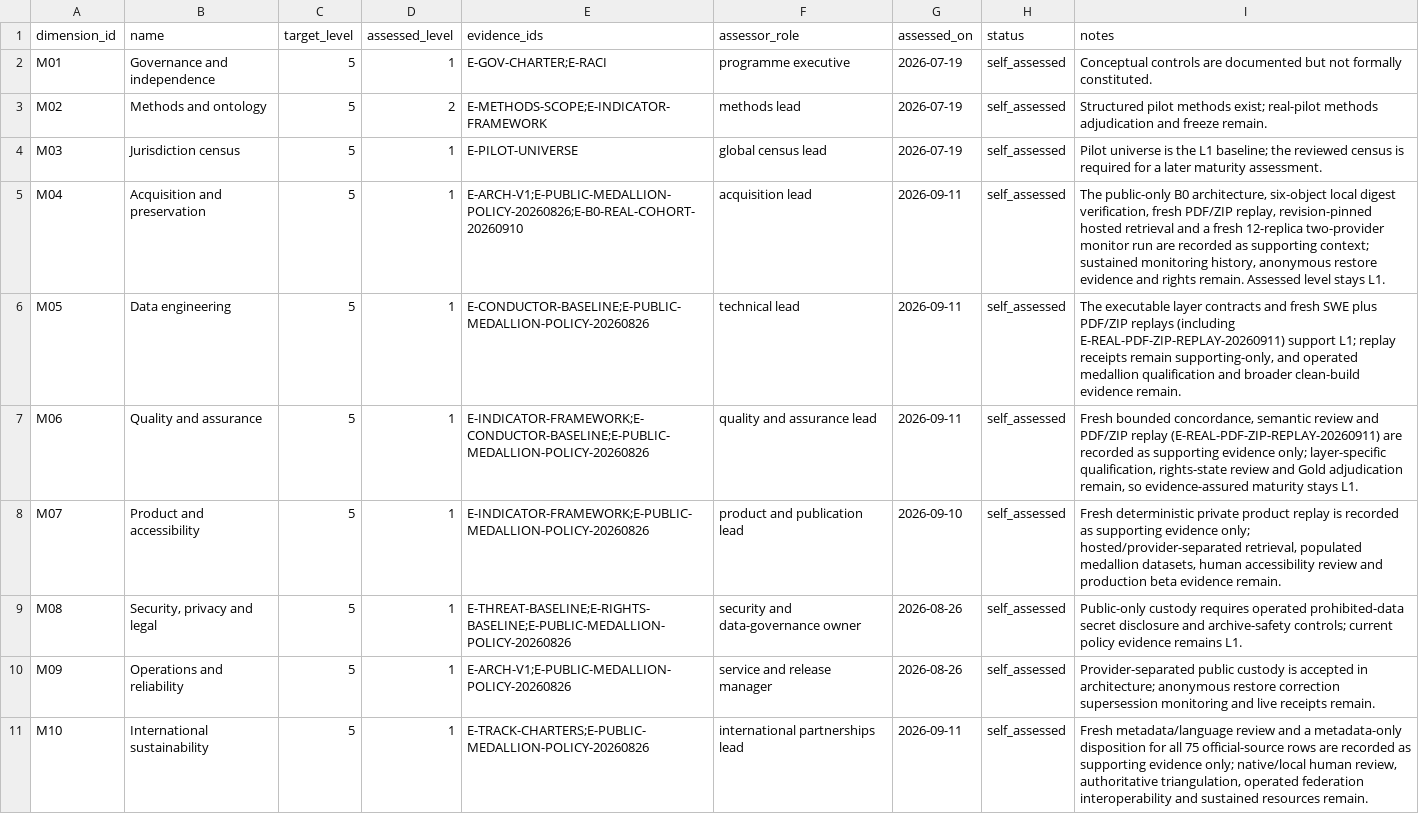
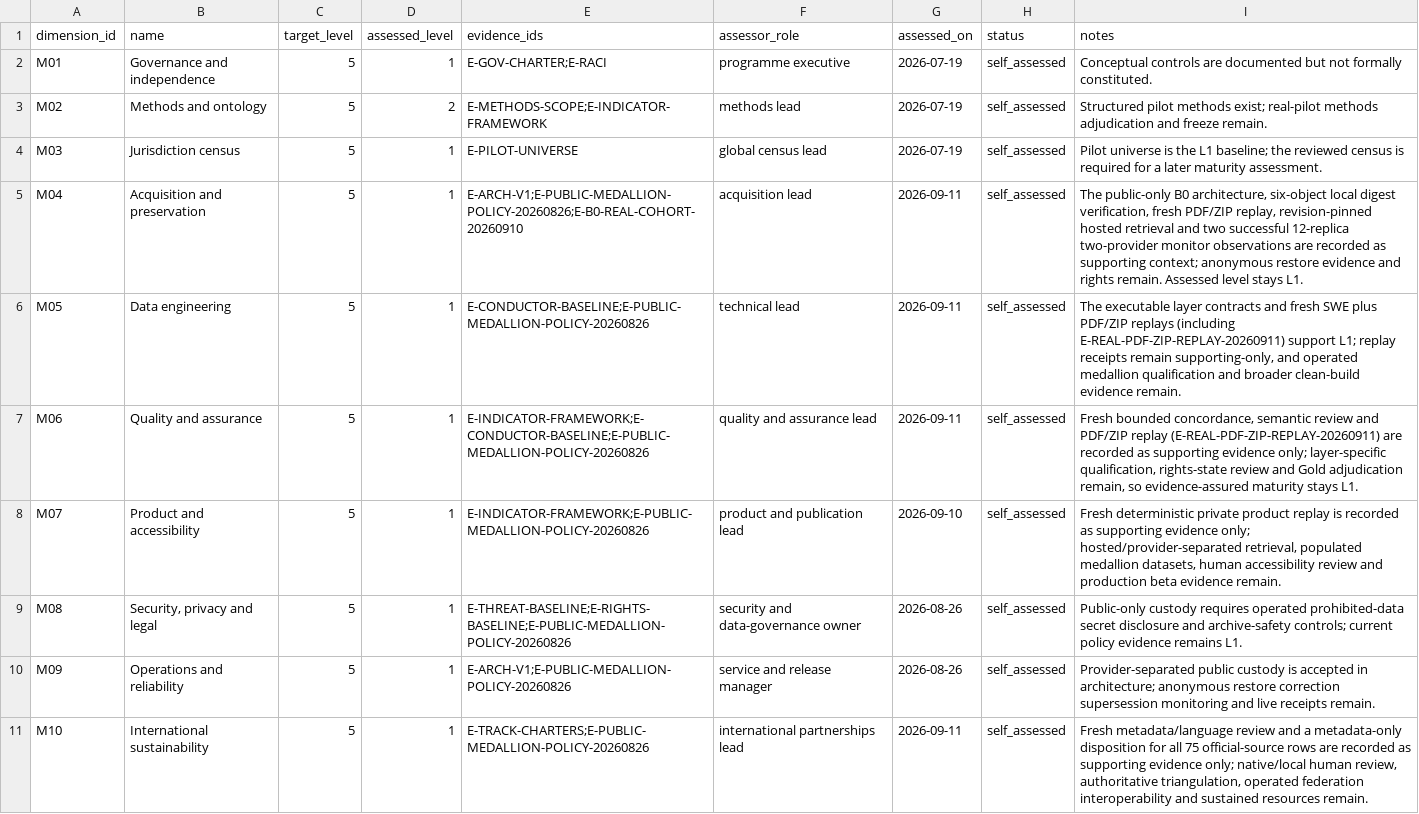
Before and after one commit to edithatogo/global-family-justice-data, a CSV file: programme/maturity_assessment.csv, drawn as a sheet.

```diff
--- a/programme/maturity_assessment.csv
+++ b/programme/maturity_assessment.csv
@@ -4,3 +4,3 @@ M02,Methods and ontology,5,2,E-METHODS-SCOPE;E-INDICATOR-FRAMEWORK,methods lead,
 M03,Jurisdiction census,5,1,E-PILOT-UNIVERSE,global census lead,2026-07-19,self_assessed,Pilot universe is the L1 baseline; the reviewed census is required for a later maturity assessment.
-M04,Acquisition and preservation,5,1,E-ARCH-V1;E-PUBLIC-MEDALLION-POLICY-20260826;E-B0-REAL-COHORT-20260910,acquisition lead,2026-09-11,self_assessed,"The public-only B0 architecture, six-object local digest verification, fresh PDF/ZIP replay, revision-pinned hosted retrieval and a fresh 12-replica two-provider monitor run are recorded as supporting context; sustained monitoring history, anonymous restore evidence and rights remain. Assessed level stays L1."
+M04,Acquisition and preservation,5,1,E-ARCH-V1;E-PUBLIC-MEDALLION-POLICY-20260826;E-B0-REAL-COHORT-20260910,acquisition lead,2026-09-11,self_assessed,"The public-only B0 architecture, six-object local digest verification, fresh PDF/ZIP replay, revision-pinned hosted retrieval and two successful 12-replica two-provider monitor observations are recorded as supporting context; anonymous restore evidence and rights remain. Assessed level stays L1."
 M05,Data engineering,5,1,E-CONDUCTOR-BASELINE;E-PUBLIC-MEDALLION-POLICY-20260826,technical lead,2026-09-11,self_assessed,"The executable layer contracts and fresh SWE plus PDF/ZIP replays (including E-REAL-PDF-ZIP-REPLAY-20260911) support L1; replay receipts remain supporting-only, and operated medallion qualification and broader clean-build evidence remain."
```
Also changed, not shown: programme/evidence_register.csv, 5 other files.
